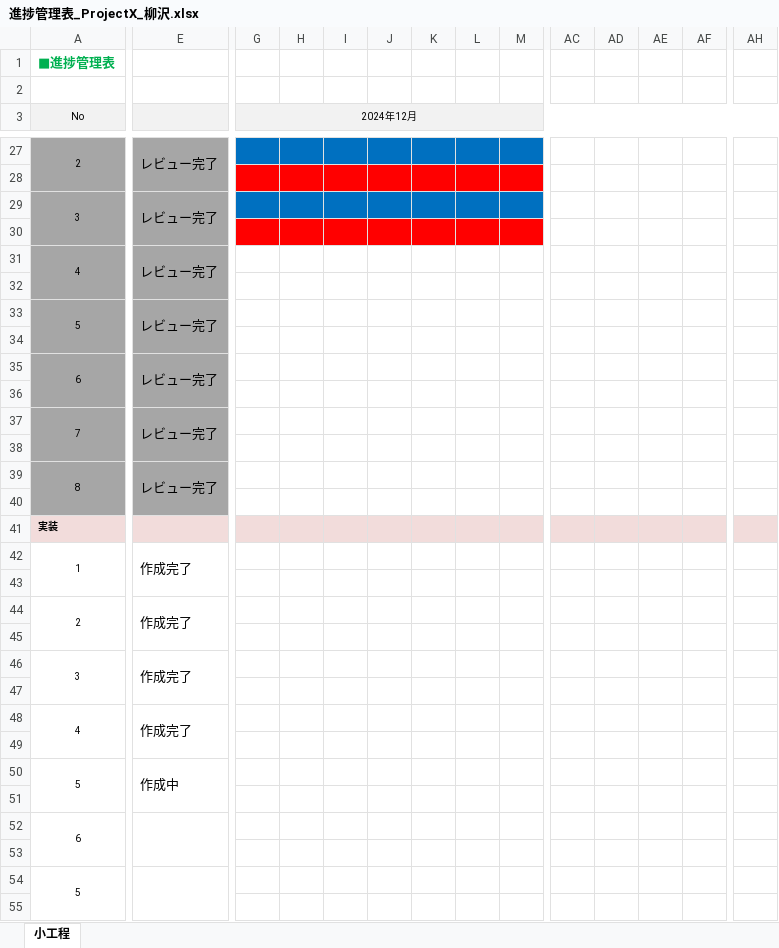
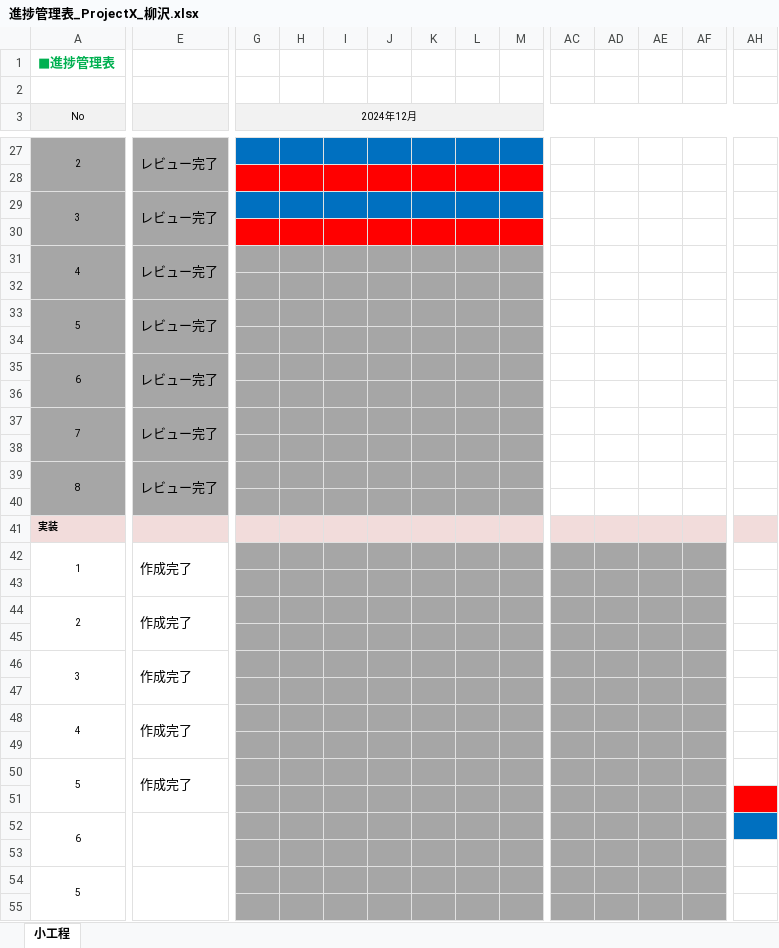
Before and after one commit to comsize-KasumiOishi/ProjectX, an Excel workbook: 進捗管理表/Yanagisawa/進捗管理表_ProjectX_柳沢.xlsx, sheet 小工程, drawn as a sheet; only a part is shown, gaps mark what is left out; values as stored, in another font and other column widths than the file's, no borders; the diff covers the shown part only; the diff names each change by its address in the sheet, - before the commit and + after, or states it on an @@ line.

```diff
--- a/進捗管理表/Yanagisawa/進捗管理表_ProjectX_柳沢.xlsx (sheet 小工程)
+++ b/進捗管理表/Yanagisawa/進捗管理表_ProjectX_柳沢.xlsx (sheet 小工程)
-G31:M40 fill: none
+G31:M40 fill: #A6A6A6
-G42:M55 fill: none
+G42:M55 fill: #A6A6A6
-AC42:AF55 fill: none
+AC42:AF55 fill: #A6A6A6
-E50: 作成中
+E50: 作成完了
-AH51 fill: none
+AH51 fill: #FF0000
-AH52 fill: none
+AH52 fill: #0070C0
```
Also changed, not shown: cell formats elsewhere in this sheet, 設計書/Yanagisawa/プロジェクト型演習_成果物(タスク一覧画面).xlsx.
